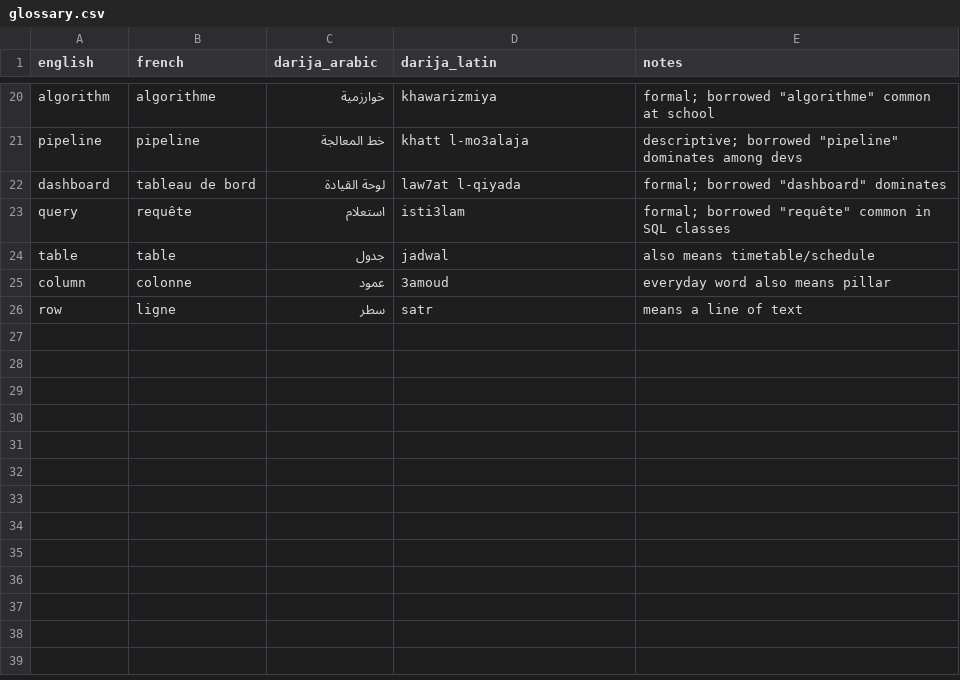
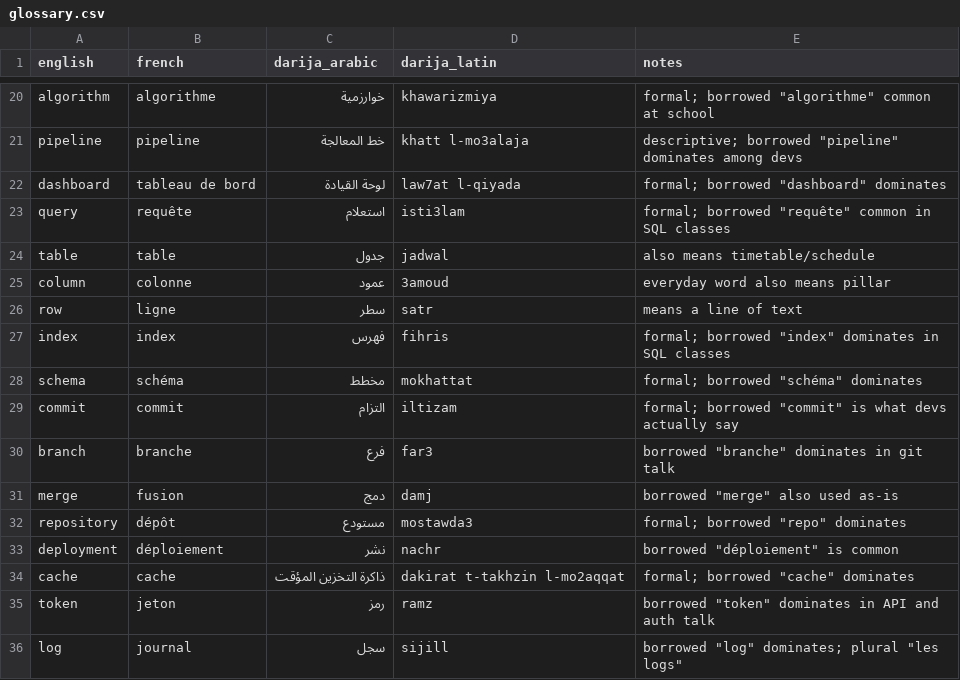
Before and after one commit to taha-b0t/darija-tech-glossary, a CSV file: glossary.csv, drawn as a sheet; only a part is shown, gaps mark what is left out.

Commit message:
feat: add 10 git, SQL and deployment terms

```diff
--- a/glossary.csv
+++ b/glossary.csv
@@ -26 +26,11 @@ column,colonne,عمود,3amoud,everyday word also means pillar
 row,ligne,سطر,satr,means a line of text
+index,index,فهرس,fihris,formal; borrowed "index" dominates in SQL classes
+schema,schéma,مخطط,mokhattat,formal; borrowed "schéma" dominates
+commit,commit,التزام,iltizam,formal; borrowed "commit" is what devs actually say
+branch,branche,فرع,far3,borrowed "branche" dominates in git talk
+merge,fusion,دمج,damj,borrowed "merge" also used as-is
+repository,dépôt,مستودع,mostawda3,formal; borrowed "repo" dominates
+deployment,déploiement,نشر,nachr,borrowed "déploiement" is common
+cache,cache,ذاكرة التخزين المؤقت,dakirat t-takhzin l-mo2aqqat,formal; borrowed "cache" dominates
+token,jeton,رمز,ramz,borrowed "token" dominates in API and auth talk
+log,journal,سجل,sijill,borrowed "log" dominates; plural "les logs"
```
